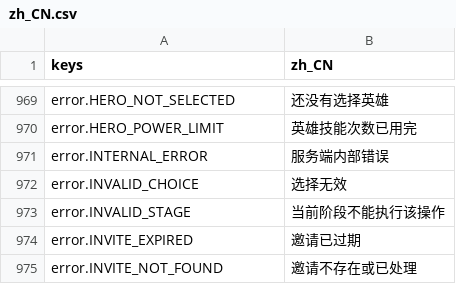
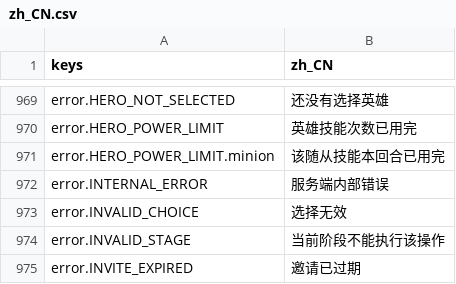
Before and after one commit to gaoddy/civilization, a CSV file: client/text/zh_CN.csv, drawn as a sheet; only a part is shown, gaps mark what is left out; the shorter side is filled out with more unchanged rows; the diff names each change by its address in the sheet, - before the commit and + after, or states it on an @@ line.

```diff
--- a/client/text/zh_CN.csv
+++ b/client/text/zh_CN.csv
+row 971: error.HERO_POWER_LIMIT.minion | 该随从技能本回合已用完
```
Also changed, not shown: 6 other files.
